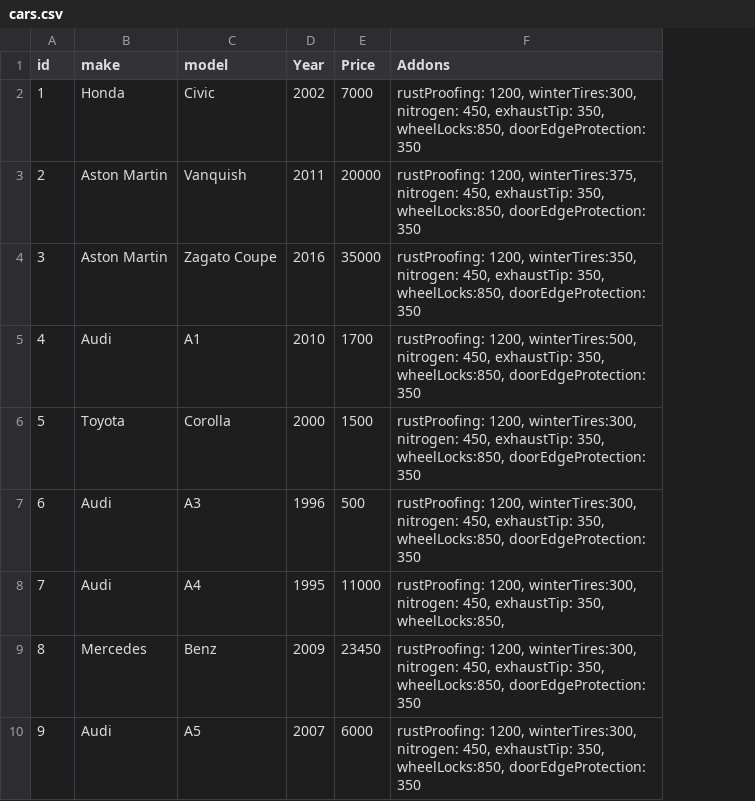
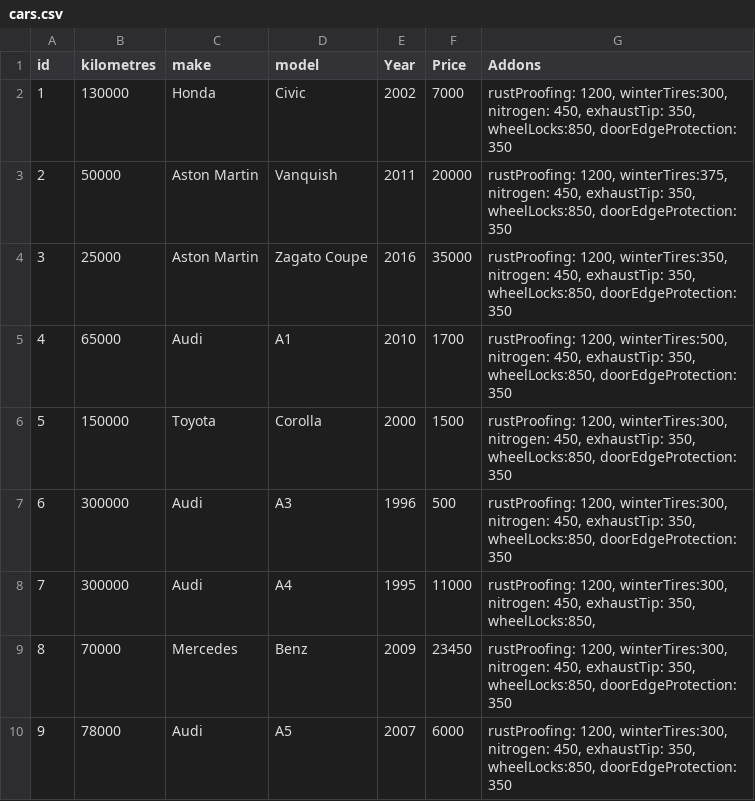
Before and after one commit to grimm-auto-finance/backend, a CSV file: data/cars.csv, drawn as a sheet; the diff names each change by its address in the sheet, - before the commit and + after, or states it on an @@ line.

```diff
--- a/data/cars.csv
+++ b/data/cars.csv
+column B (kilometres), rows 2-10: 130000 | 50000 | 25000 | 65000 | 150000 | 300000 | 300000 | 70000 | 78000
```
Also changed, not shown: 5 other files.
